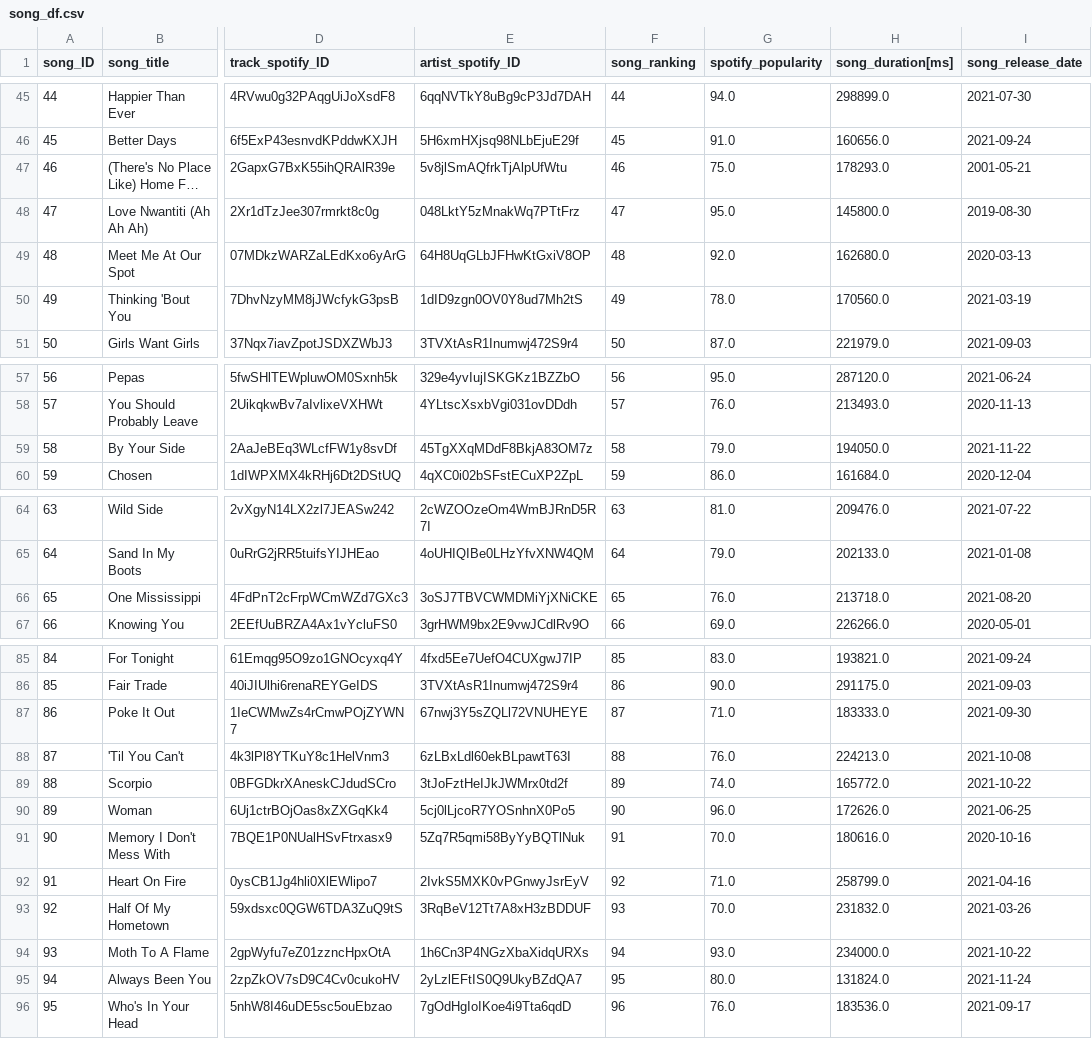
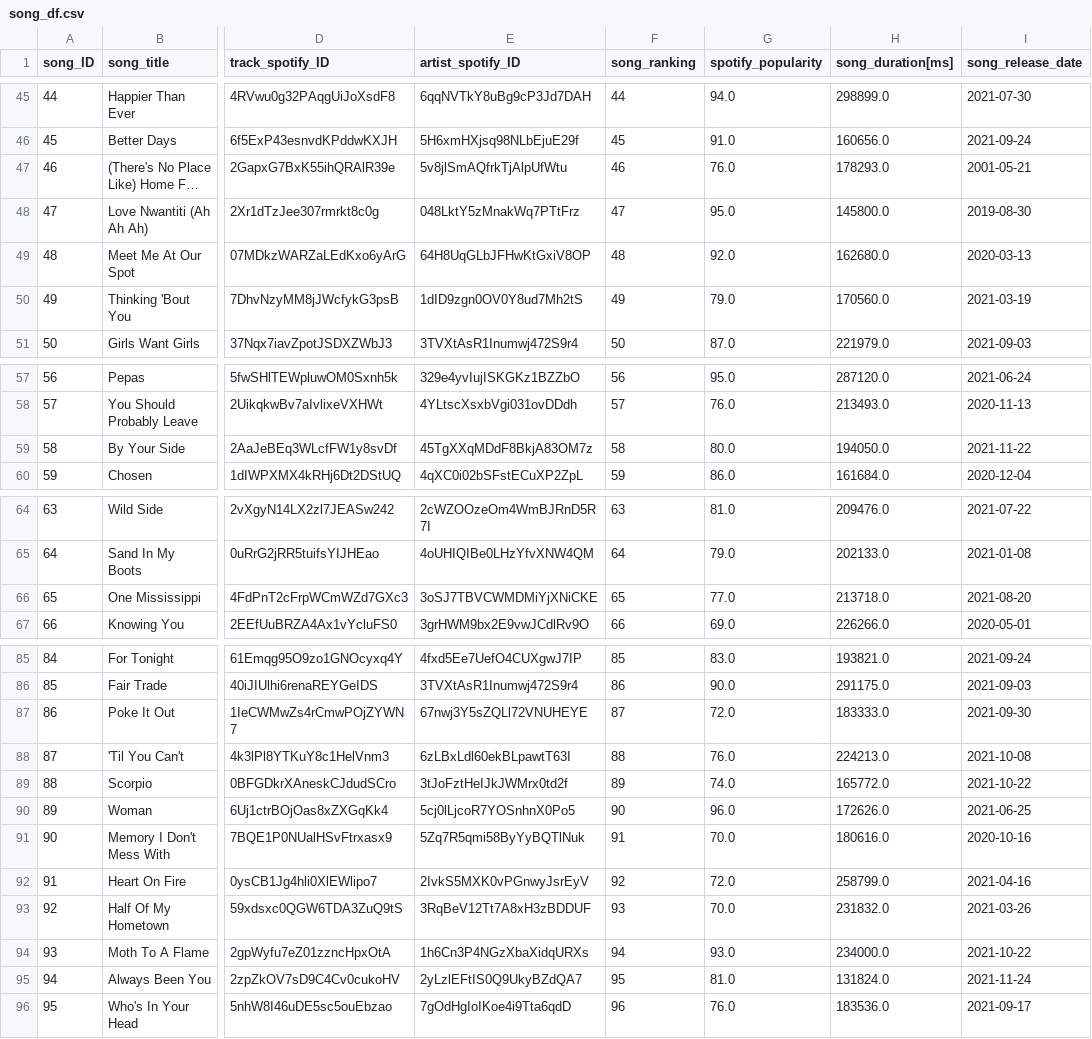
Before and after one commit to P219-C/G2-project-2_ETL_UWADA, a CSV file: Data sources/Output_CSV/song_df.csv, drawn as a sheet; only a part is shown, gaps mark what is left out; long unchanged cells end in …; the diff covers the shown part only; the diff names each change by its address in the sheet, - before the commit and + after, or states it on an @@ line.

```diff
--- a/Data sources/Output_CSV/song_df.csv
+++ b/Data sources/Output_CSV/song_df.csv
-G47 (spotify_popularity): 75.0
+G47 (spotify_popularity): 76.0
-G50 (spotify_popularity): 78.0
+G50 (spotify_popularity): 79.0
-G59 (spotify_popularity): 79.0
+G59 (spotify_popularity): 80.0
-G66 (spotify_popularity): 76.0
+G66 (spotify_popularity): 77.0
-G87 (spotify_popularity): 71.0
+G87 (spotify_popularity): 72.0
-G92 (spotify_popularity): 71.0
+G92 (spotify_popularity): 72.0
-G95 (spotify_popularity): 80.0
+G95 (spotify_popularity): 81.0
```
Also changed, not shown: 9 edited cells elsewhere in this file, Data sources/Output_CSV/artist_df.csv, Data sources/Output_CSV/event_df.csv, 24 other files.
